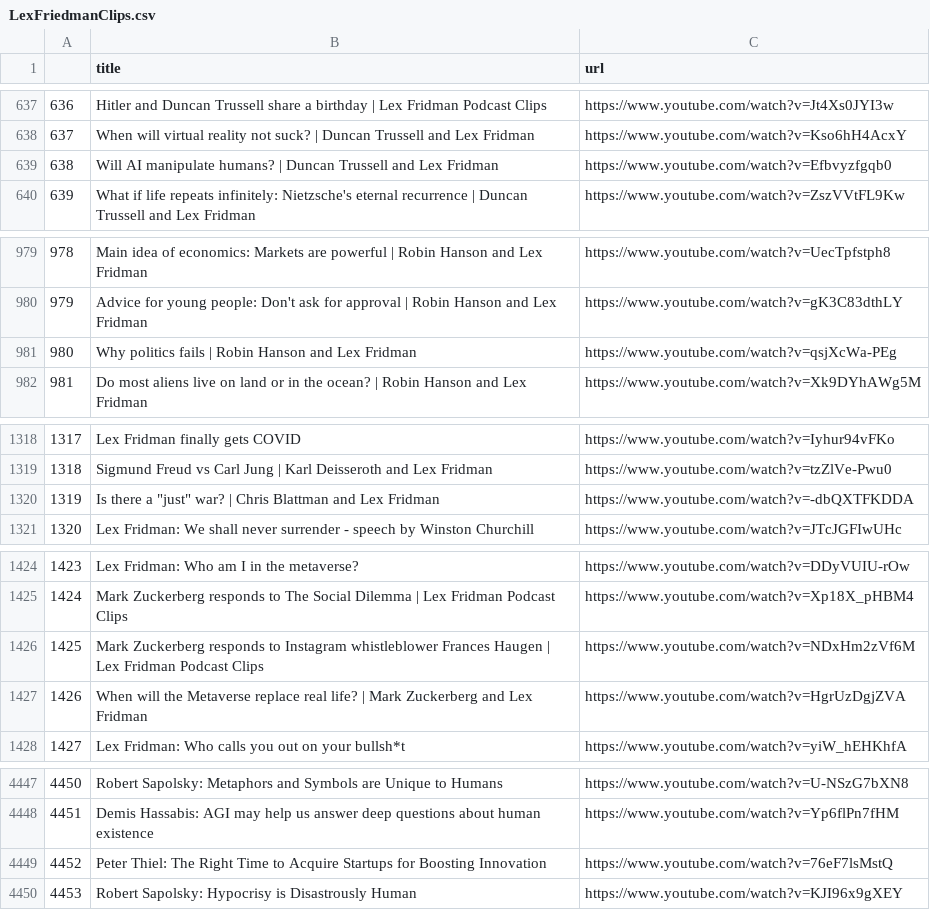
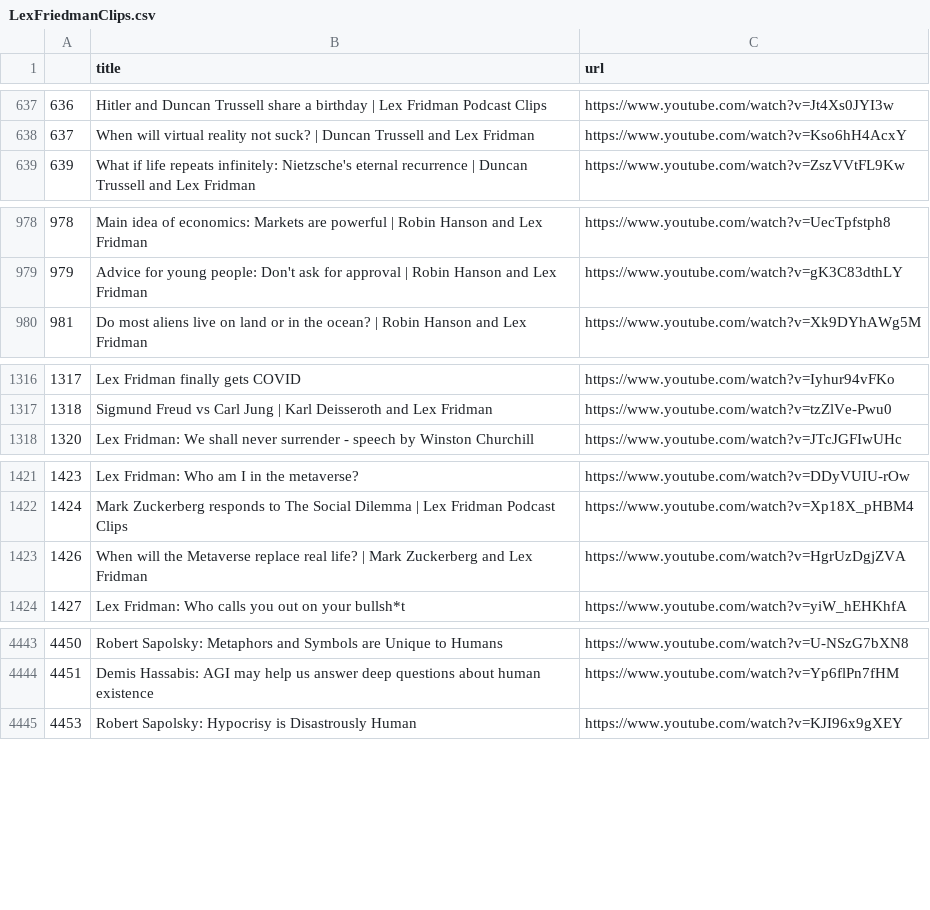
Before and after one commit to e96031413/Python-Scripts, a CSV file: LexFriedmanClips.csv, drawn as a sheet; only a part is shown, gaps mark what is left out.

```diff
--- a/LexFriedmanClips.csv
+++ b/LexFriedmanClips.csv
@@ -638,3 +638,2 @@
 637	When will virtual reality not suck? | Duncan Trussell and Lex Fridman	https://www.youtube.com/watch?v=Kso6hH4AcxY
-638	Will AI manipulate humans? | Duncan Trussell and Lex Fridman	https://www.youtube.com/watch?v=Efbvyzfgqb0
 639	What if life repeats infinitely: Nietzsche's eternal recurrence | Duncan Trussell and Lex Fridman	https://www.youtube.com/watch?v=ZszVVtFL9Kw
@@ -980,3 +979,2 @@
 979	Advice for young people: Don't ask for approval | Robin Hanson and Lex Fridman	https://www.youtube.com/watch?v=gK3C83dthLY
-980	Why politics fails | Robin Hanson and Lex Fridman	https://www.youtube.com/watch?v=qsjXcWa-PEg
 981	Do most aliens live on land or in the ocean? | Robin Hanson and Lex Fridman	https://www.youtube.com/watch?v=Xk9DYhAWg5M
@@ -1319,3 +1317,2 @@
 1318	Sigmund Freud vs Carl Jung | Karl Deisseroth and Lex Fridman	https://www.youtube.com/watch?v=tzZlVe-Pwu0
-1319	"Is there a ""just"" war? | Chris Blattman and Lex Fridman"	https://www.youtube.com/watch?v=-dbQXTFKDDA
 1320	Lex Fridman: We shall never surrender - speech by Winston Churchill	https://www.youtube.com/watch?v=JTcJGFIwUHc
@@ -1425,3 +1422,2 @@
 1424	Mark Zuckerberg responds to The Social Dilemma | Lex Fridman Podcast Clips	https://www.youtube.com/watch?v=Xp18X_pHBM4
-1425	Mark Zuckerberg responds to Instagram whistleblower Frances Haugen | Lex Fridman Podcast Clips	https://www.youtube.com/watch?v=NDxHm2zVf6M
 1426	When will the Metaverse replace real life? | Mark Zuckerberg and Lex Fridman	https://www.youtube.com/watch?v=HgrUzDgjZVA
@@ -4448,3 +4444,2 @@
 4451	Demis Hassabis: AGI may help us answer deep questions about human existence	https://www.youtube.com/watch?v=Yp6flPn7fHM
-4452	Peter Thiel: The Right Time to Acquire Startups for Boosting Innovation	https://www.youtube.com/watch?v=76eF7lsMstQ
 4453	Robert Sapolsky: Hypocrisy is Disastrously Human	https://www.youtube.com/watch?v=KJI96x9gXEY
```
Also changed, not shown: 1 other file.
